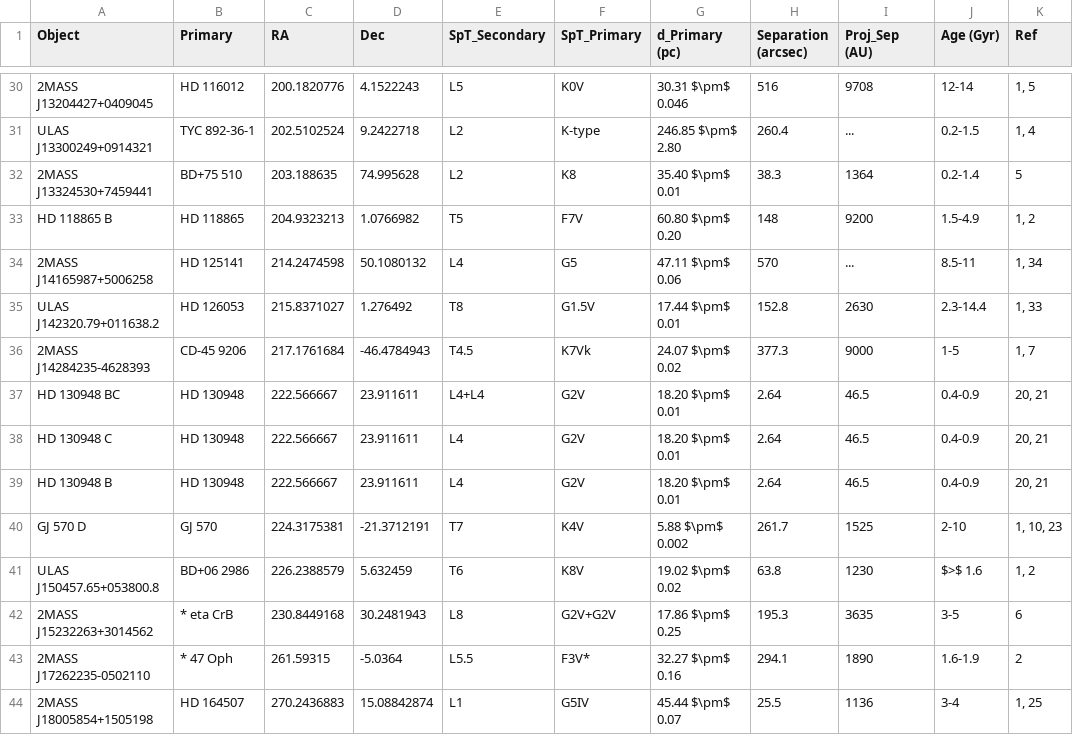
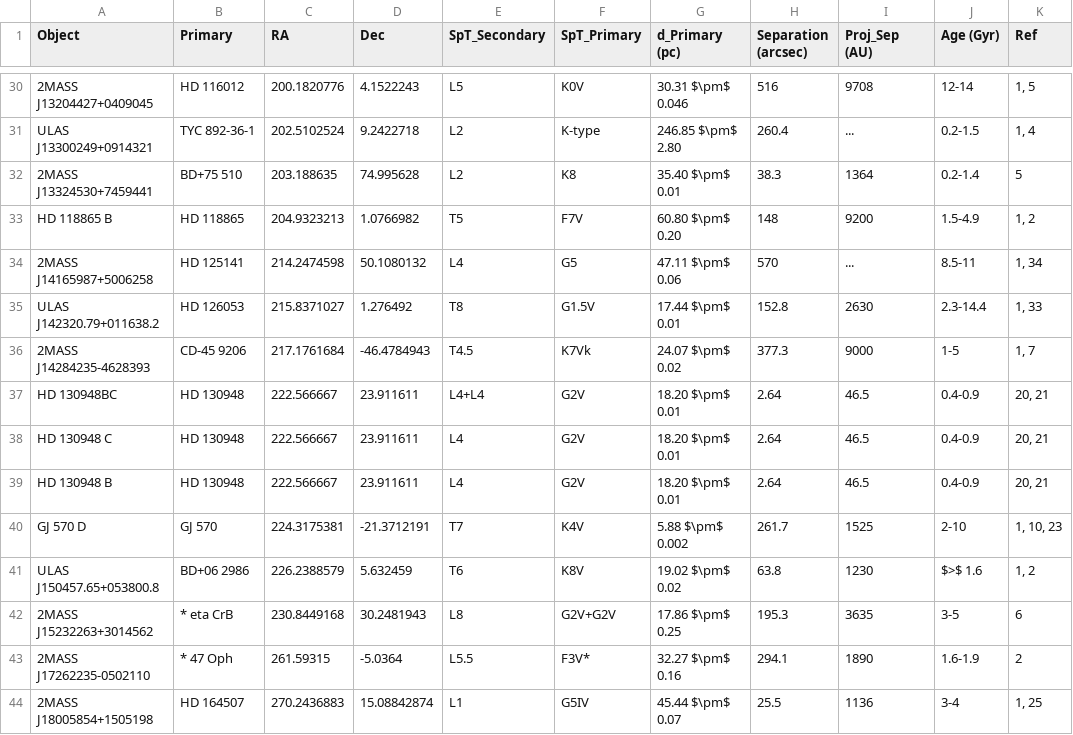
Before and after one commit to SIMPLE-AstroDB/SIMPLE-db, a CSV file: scripts/ingests/calamari/calamari_data.csv, drawn as a sheet; only a part is shown, gaps mark what is left out; the diff names each change by its address in the sheet, - before the commit and + after, or states it on an @@ line.

Commit message:
Updated code. Ingesting the unresolved parents and resolved children.

```diff
--- a/scripts/ingests/calamari/calamari_data.csv
+++ b/scripts/ingests/calamari/calamari_data.csv
-A37 (Object): HD 130948 BC
+A37 (Object): HD 130948BC
```
Also changed, not shown: 4 other files.
